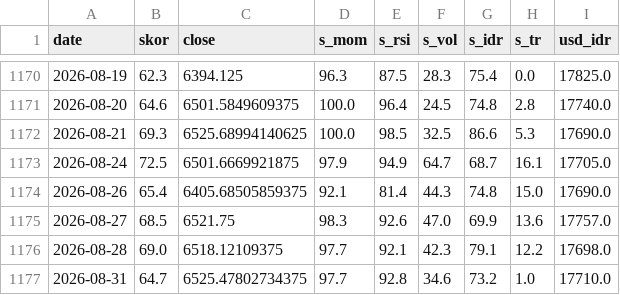
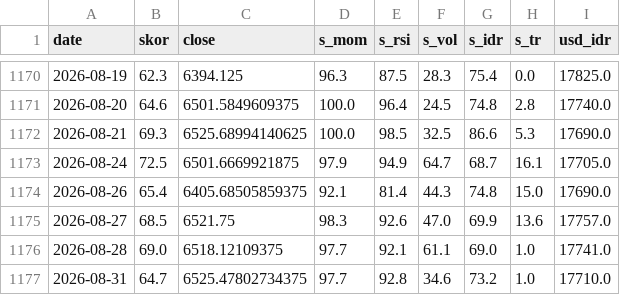
Before and after one commit to SecretivePloter/ihsg-fear-greed, a CSV file: data/historis.csv, drawn as a sheet; only a part is shown, gaps mark what is left out.

```diff
--- a/data/historis.csv
+++ b/data/historis.csv
@@ -1175,3 +1175,3 @@ date,skor,close,s_mom,s_rsi,s_vol,s_idr,s_tr,usd_idr
 2026-08-27,68.5,6521.75,98.3,92.6,47.0,69.9,13.6,17757.0
-2026-08-28,69.0,6518.12109375,97.7,92.1,42.3,79.1,12.2,17698.0
+2026-08-28,69.0,6518.12109375,97.7,92.1,61.1,69.0,1.0,17741.0
 2026-08-31,64.7,6525.47802734375,97.7,92.8,34.6,73.2,1.0,17710.0
```
